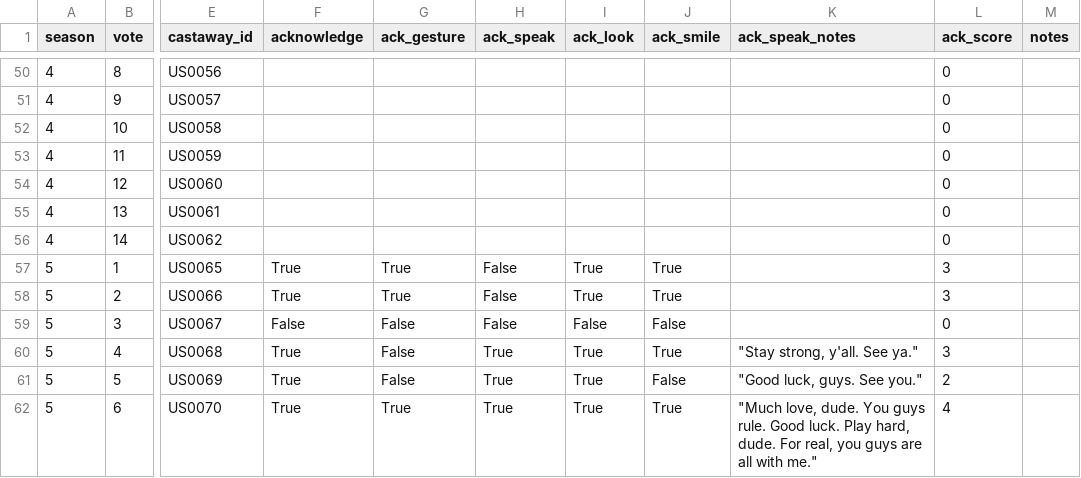
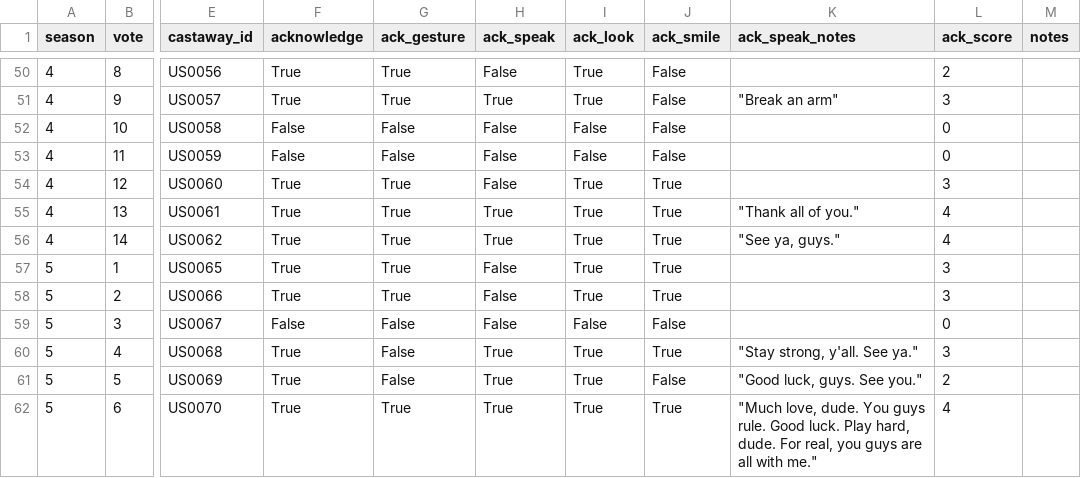
Before and after one commit to stiles/survivoR2py, a CSV file: data/processed/vote_offs/vote_off_log.csv, drawn as a sheet; only a part is shown, gaps mark what is left out; the diff covers the shown part only; the diff names each change by its address in the sheet, - before the commit and + after, or states it on an @@ line.

```diff
--- a/data/processed/vote_offs/vote_off_log.csv
+++ b/data/processed/vote_offs/vote_off_log.csv
-F50:F51 (acknowledge): (empty)
+F50:F51 (acknowledge): True
-G50:G51 (ack_gesture): (empty)
+G50:G51 (ack_gesture): True
-H50 (ack_speak): (empty)
+H50 (ack_speak): False
-I50:I51 (ack_look): (empty)
+I50:I51 (ack_look): True
-J50:J53 (ack_smile): (empty)
+J50:J53 (ack_smile): False
-L50 (ack_score): 0
+L50 (ack_score): 2
-H51 (ack_speak): (empty)
+H51 (ack_speak): True
-K51 (ack_speak_notes): (empty)
+K51 (ack_speak_notes): "Break an arm"
-L51 (ack_score): 0
+L51 (ack_score): 3
-F52:F53 (acknowledge): (empty)
+F52:F53 (acknowledge): False
-G52:G53 (ack_gesture): (empty)
+G52:G53 (ack_gesture): False
-H52:H54 (ack_speak): (empty)
+H52:H54 (ack_speak): False
-I52:I53 (ack_look): (empty)
+I52:I53 (ack_look): False
-F54:F56 (acknowledge): (empty)
+F54:F56 (acknowledge): True
-G54:G56 (ack_gesture): (empty)
+G54:G56 (ack_gesture): True
-I54:I56 (ack_look): (empty)
+I54:I56 (ack_look): True
-J54:J56 (ack_smile): (empty)
+J54:J56 (ack_smile): True
-L54 (ack_score): 0
+L54 (ack_score): 3
-H55:H56 (ack_speak): (empty)
+H55:H56 (ack_speak): True
-K55 (ack_speak_notes): (empty)
+K55 (ack_speak_notes): "Thank all of you."
-L55:L56 (ack_score): 0
+L55:L56 (ack_score): 4
-K56 (ack_speak_notes): (empty)
+K56 (ack_speak_notes): "See ya, guys."
```
Also changed, not shown: 116 edited cells elsewhere in this file, 11 other files.
